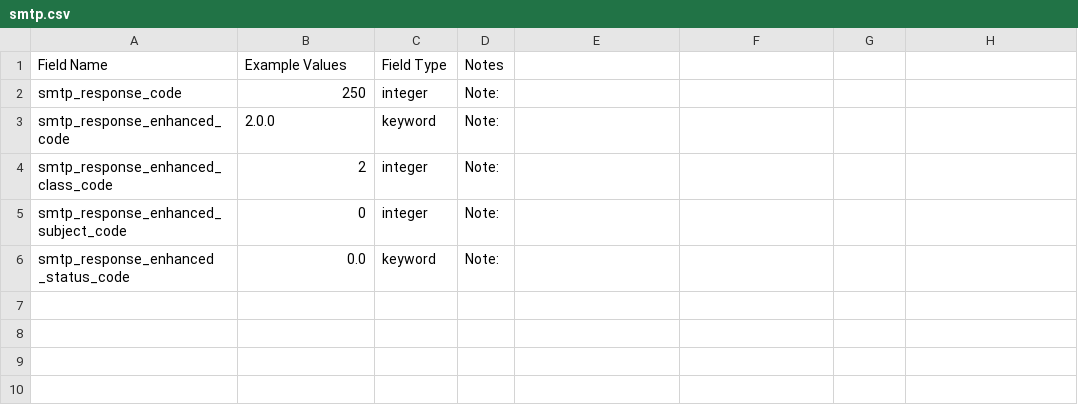
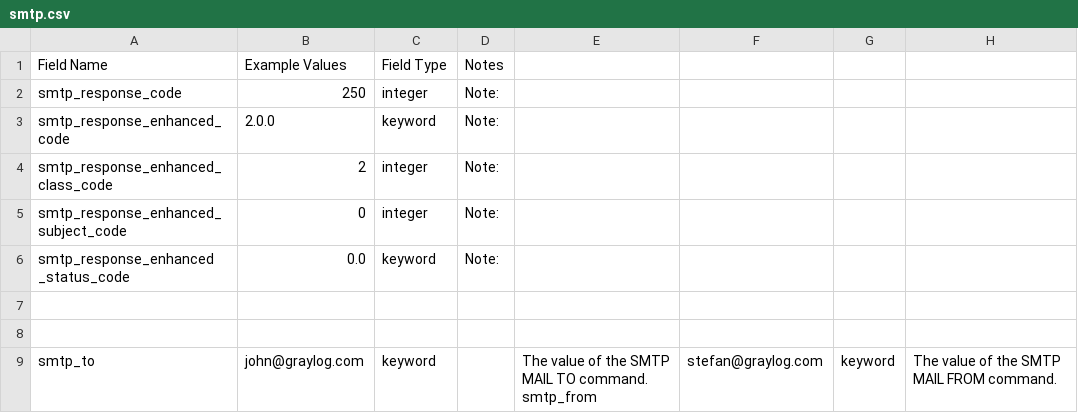
Before and after one commit to Graylog2/graylog-schema, a CSV file: source/schema/entities/smtp.csv, drawn as a sheet.

Commit message:
Update smtp.csv

```diff
--- a/source/schema/entities/smtp.csv
+++ b/source/schema/entities/smtp.csv
@@ -6 +6,5 @@
 "smtp_response_enhanced _status_code","0.0","keyword","Note:"
+
+
+"smtp_to","john@graylog.com","keyword",,"The value of the SMTP MAIL TO command.
+"smtp_from,"stefan@graylog.com","keyword","The value of the SMTP MAIL FROM command."
```
